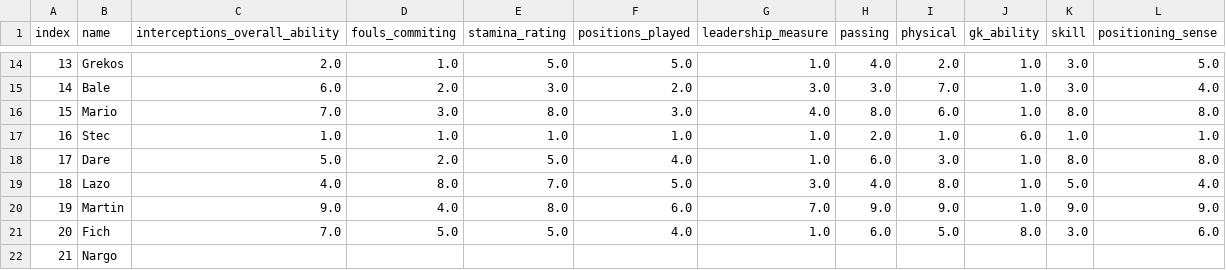
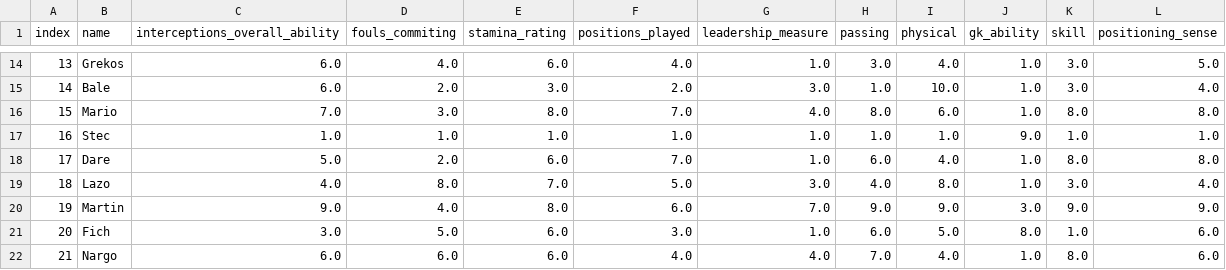
Before and after one commit to leonasanovski/Team-Splitter, a CSV file: df_mode.csv, drawn as a sheet; only a part is shown, gaps mark what is left out; the diff covers the shown part only.

```diff
--- a/df_mode.csv
+++ b/df_mode.csv
@@ -14,9 +14,9 @@ index,name,interceptions_overall_ability,fouls_commiting,stamina_rating,position
-13,Grekos,2.0,1.0,5.0,5.0,1.0,4.0,2.0,1.0,3.0,5.0
-14,Bale,6.0,2.0,3.0,2.0,3.0,3.0,7.0,1.0,3.0,4.0
-15,Mario,7.0,3.0,8.0,3.0,4.0,8.0,6.0,1.0,8.0,8.0
-16,Stec,1.0,1.0,1.0,1.0,1.0,2.0,1.0,6.0,1.0,1.0
-17,Dare,5.0,2.0,5.0,4.0,1.0,6.0,3.0,1.0,8.0,8.0
-18,Lazo ,4.0,8.0,7.0,5.0,3.0,4.0,8.0,1.0,5.0,4.0
-19,Martin,9.0,4.0,8.0,6.0,7.0,9.0,9.0,1.0,9.0,9.0
-20,Fich,7.0,5.0,5.0,4.0,1.0,6.0,5.0,8.0,3.0,6.0
-21,Nargo,,,,,,,,,,
+13,Grekos,6.0,4.0,6.0,4.0,1.0,3.0,4.0,1.0,3.0,5.0
+14,Bale,6.0,2.0,3.0,2.0,3.0,1.0,10.0,1.0,3.0,4.0
+15,Mario,7.0,3.0,8.0,7.0,4.0,8.0,6.0,1.0,8.0,8.0
+16,Stec,1.0,1.0,1.0,1.0,1.0,1.0,1.0,9.0,1.0,1.0
+17,Dare,5.0,2.0,6.0,7.0,1.0,6.0,4.0,1.0,8.0,8.0
+18,Lazo ,4.0,8.0,7.0,5.0,3.0,4.0,8.0,1.0,3.0,4.0
+19,Martin,9.0,4.0,8.0,6.0,7.0,9.0,9.0,3.0,9.0,9.0
+20,Fich,3.0,5.0,6.0,3.0,1.0,6.0,5.0,8.0,1.0,6.0
+21,Nargo,6.0,6.0,6.0,4.0,4.0,7.0,4.0,1.0,8.0,6.0
```
Also changed, not shown: 100 edited cells elsewhere in this file, df_mean.csv, zoki_liga_final.csv, 6 other files.
